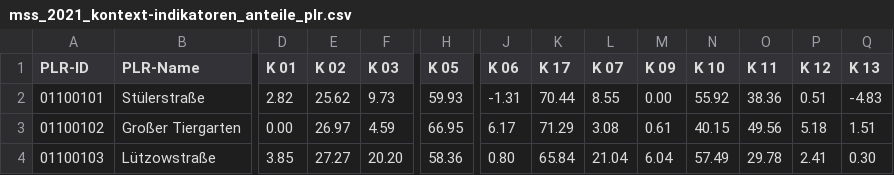
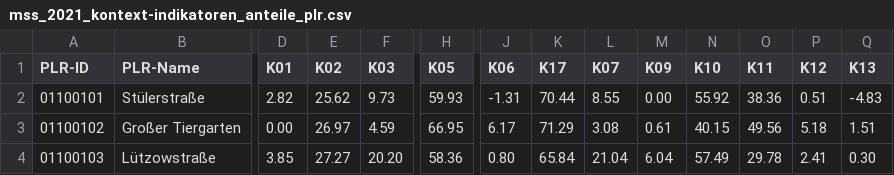
Before and after one commit to jascha-je/Data-Visualization, a CSV file: Sprint_2/data/demographie/mss_2021_kontext-indikatoren_anteile_plr.csv, drawn as a sheet; only a part is shown, gaps mark what is left out; the diff names each change by its address in the sheet, - before the commit and + after, or states it on an @@ line.

```diff
--- a/Sprint_2/data/demographie/mss_2021_kontext-indikatoren_anteile_plr.csv
+++ b/Sprint_2/data/demographie/mss_2021_kontext-indikatoren_anteile_plr.csv
-D1: K 01
+D1: K01
-E1: K 02
+E1: K02
-F1: K 03
+F1: K03
-H1: K 05
+H1: K05
-J1: K 06
+J1: K06
-K1: K 17
+K1: K17
-L1: K 07
+L1: K07
-M1: K 09
+M1: K09
-N1: K 10
+N1: K10
-O1: K 11
+O1: K11
-P1: K 12
+P1: K12
-Q1: K 13
+Q1: K13
```
Also changed, not shown: 3 other files.
